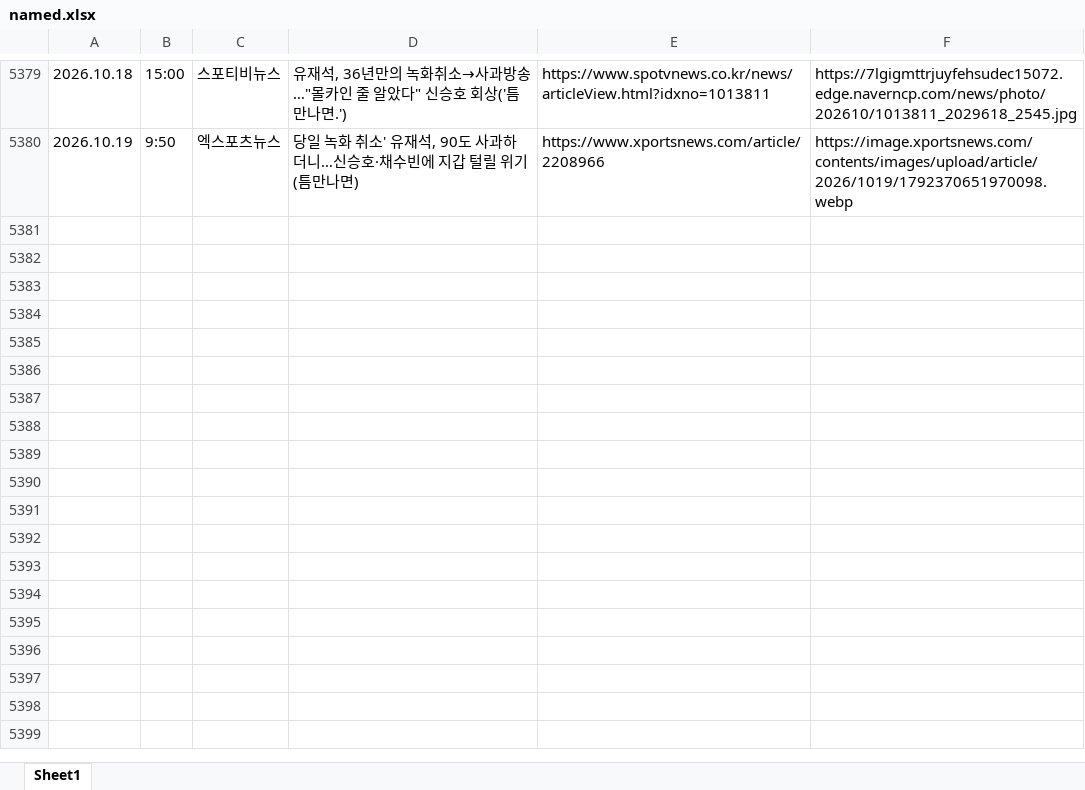
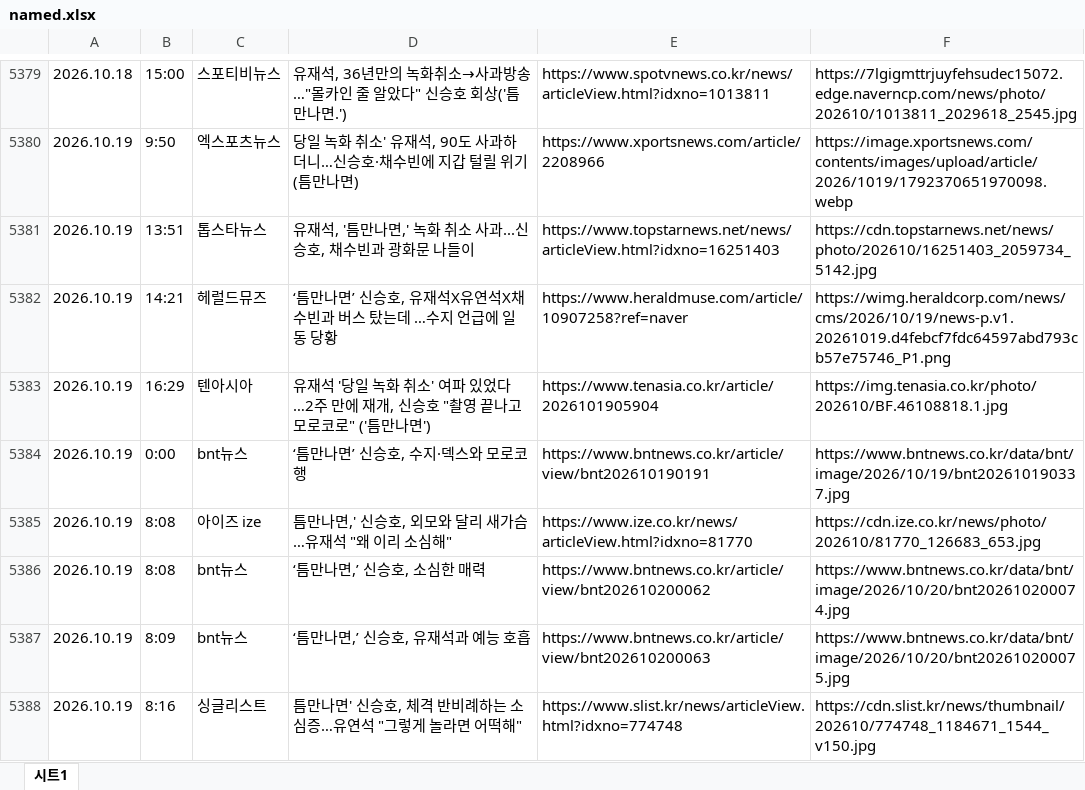
Before and after one commit to shinsholabs/ordinarydayswithshinsh, an Excel workbook: data/named.xlsx, sheet 시트1, drawn as a sheet; only a part is shown, gaps mark what is left out; values as stored, in another font and other column widths than the file's, no cell formats; charts and pictures not drawn; the diff covers the shown part only; the diff names each change by its address in the sheet, - before the commit and + after, or states it on an @@ line.

```diff
--- a/data/named.xlsx (sheet 시트1)
+++ b/data/named.xlsx (sheet 시트1)
-sheet tab: Sheet1
+sheet tab: 시트1
+row 5381: 2026.10.19 | 13:51 | 톱스타뉴스 | 유재석, '틈만나면,' 녹화 취소 사과...신승호, 채수빈과 광화문 나들이 | https://www.topstarnews.net/news/articleView.html?idxno=16251403 | https://cdn.topstarnews.net/news/photo/202610/16251403_2059734_5142.jpg
+row 5382: 2026.10.19 | 14:21 | 헤럴드뮤즈 | ‘틈만나면’ 신승호, 유재석X유연석X채수빈과 버스 탔는데 …수지 언급에 일동 당황 | https://www.heraldmuse.com/article/10907258?ref=naver | https://wimg.heraldcorp.com/news/cms/2026/10/19/news-p.v1.20261019.d4febcf7fdc64597abd793cb57e75746_P1.png
+row 5383: 2026.10.19 | 16:29 | 텐아시아 | 유재석 '당일 녹화 취소' 여파 있었다…2주 만에 재개, 신승호 "촬영 끝나고 모로코로" ('틈만나면') | https://www.tenasia.co.kr/article/2026101905904 | https://img.tenasia.co.kr/photo/202610/BF.46108818.1.jpg
+row 5384: 2026.10.19 | 0:00 | bnt뉴스 | ‘틈만나면’ 신승호, 수지·덱스와 모로코 행 | https://www.bntnews.co.kr/article/view/bnt202610190191 | https://www.bntnews.co.kr/data/bnt/image/2026/10/19/bnt202610190337.jpg
+row 5385: 2026.10.19 | 8:08 | 아이즈 ize | 틈만나면,' 신승호, 외모와 달리 새가슴…유재석 "왜 이리 소심해" | https://www.ize.co.kr/news/articleView.html?idxno=81770 | https://cdn.ize.co.kr/news/photo/202610/81770_126683_653.jpg
+row 5386: 2026.10.19 | 8:08 | bnt뉴스 | ‘틈만나면,’ 신승호, 소심한 매력 | https://www.bntnews.co.kr/article/view/bnt202610200062 | https://www.bntnews.co.kr/data/bnt/image/2026/10/20/bnt202610200074.jpg
+row 5387: 2026.10.19 | 8:09 | bnt뉴스 | ‘틈만나면,’ 신승호, 유재석과 예능 호흡 | https://www.bntnews.co.kr/article/view/bnt202610200063 | https://www.bntnews.co.kr/data/bnt/image/2026/10/20/bnt202610200075.jpg
+row 5388: 2026.10.19 | 8:16 | 싱글리스트 | 틈만나면' 신승호, 체격 반비례하는 소심증…유연석 "그렇게 놀라면 어떡해" | https://www.slist.kr/news/articleView.html?idxno=774748 | https://cdn.slist.kr/news/thumbnail/202610/774748_1184671_1544_v150.jpg
```
Also changed, not shown: 7 added rows and 31 edited cells elsewhere in this sheet, cell formats, charts or pictures, 1 other file.
